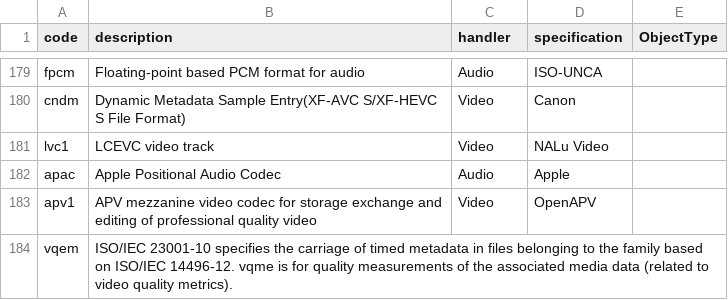
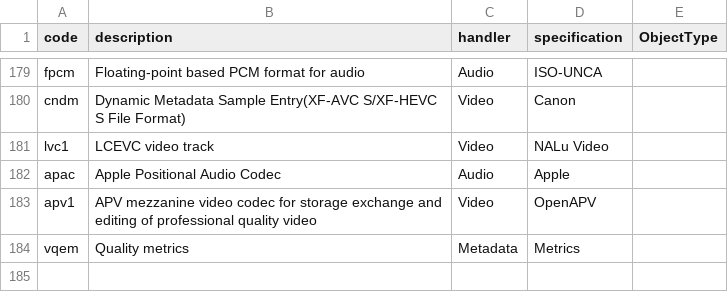
Before and after one commit to mp4ra/mp4ra.github.io, a CSV file: data/sample-entries.csv, drawn as a sheet; only a part is shown, gaps mark what is left out.

Commit message:
fix PR

```diff
--- a/data/sample-entries.csv
+++ b/data/sample-entries.csv
@@ -183,2 +183,2 @@ apac,Apple Positional Audio Codec,Audio,Apple,
 apv1,APV mezzanine video codec for storage exchange and editing of professional quality video,Video,OpenAPV,
-vqem,ISO/IEC 23001-10 specifies the carriage of timed metadata in files belonging to the family based on ISO/IEC 14496-12. vqme is for quality measurements of the associated media data (related to video quality metrics).,,,
+vqem,Quality metrics,Metadata,Metrics,
```
